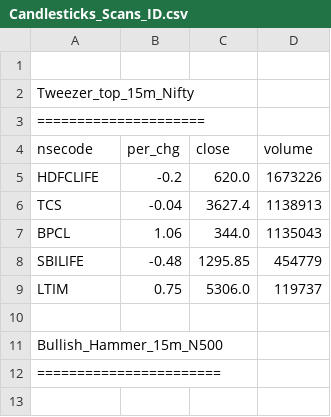
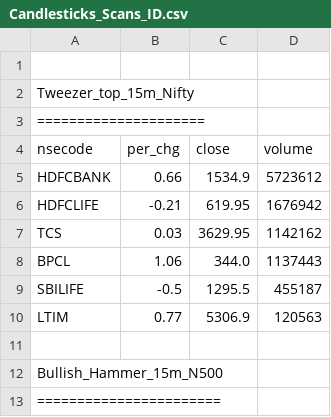
Before and after one commit to satishcse/mkt_updates, a CSV file: Candlesticks_Scans_ID.csv, drawn as a sheet.

```diff
--- a/Candlesticks_Scans_ID.csv
+++ b/Candlesticks_Scans_ID.csv
@@ -4,7 +4,8 @@ Tweezer_top_15m_Nifty,,,,
 nsecode,per_chg,close,volume
-HDFCLIFE,-0.2,620.0,1673226
-TCS,-0.04,3627.4,1138913
-BPCL,1.06,344.0,1135043
-SBILIFE,-0.48,1295.85,454779
-LTIM,0.75,5306.0,119737
+HDFCBANK,0.66,1534.9,5723612
+HDFCLIFE,-0.21,619.95,1676942
+TCS,0.03,3629.95,1142162
+BPCL,1.06,344.0,1137443
+SBILIFE,-0.5,1295.5,455187
+LTIM,0.77,5306.9,120563
 
```
Also changed, not shown: Sector_Performance.csv, 4 other files.
